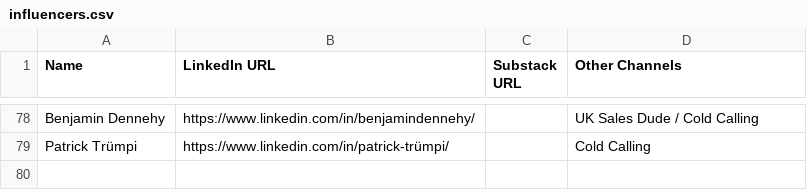
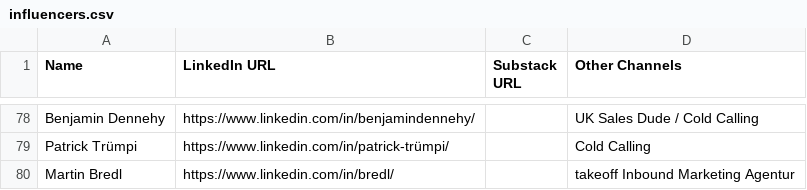
Before and after one commit to jollymarketer/influencer-posts-recycling, a CSV file: influencers.csv, drawn as a sheet; only a part is shown, gaps mark what is left out.

```diff
--- a/influencers.csv
+++ b/influencers.csv
@@ -79 +79,2 @@ Benjamin Dennehy,https://www.linkedin.com/in/benjamindennehy/,,UK Sales Dude / C
 Patrick Trümpi,https://www.linkedin.com/in/patrick-trümpi/,,Cold Calling
+Martin Bredl,https://www.linkedin.com/in/bredl/,,takeoff Inbound Marketing Agentur
```
